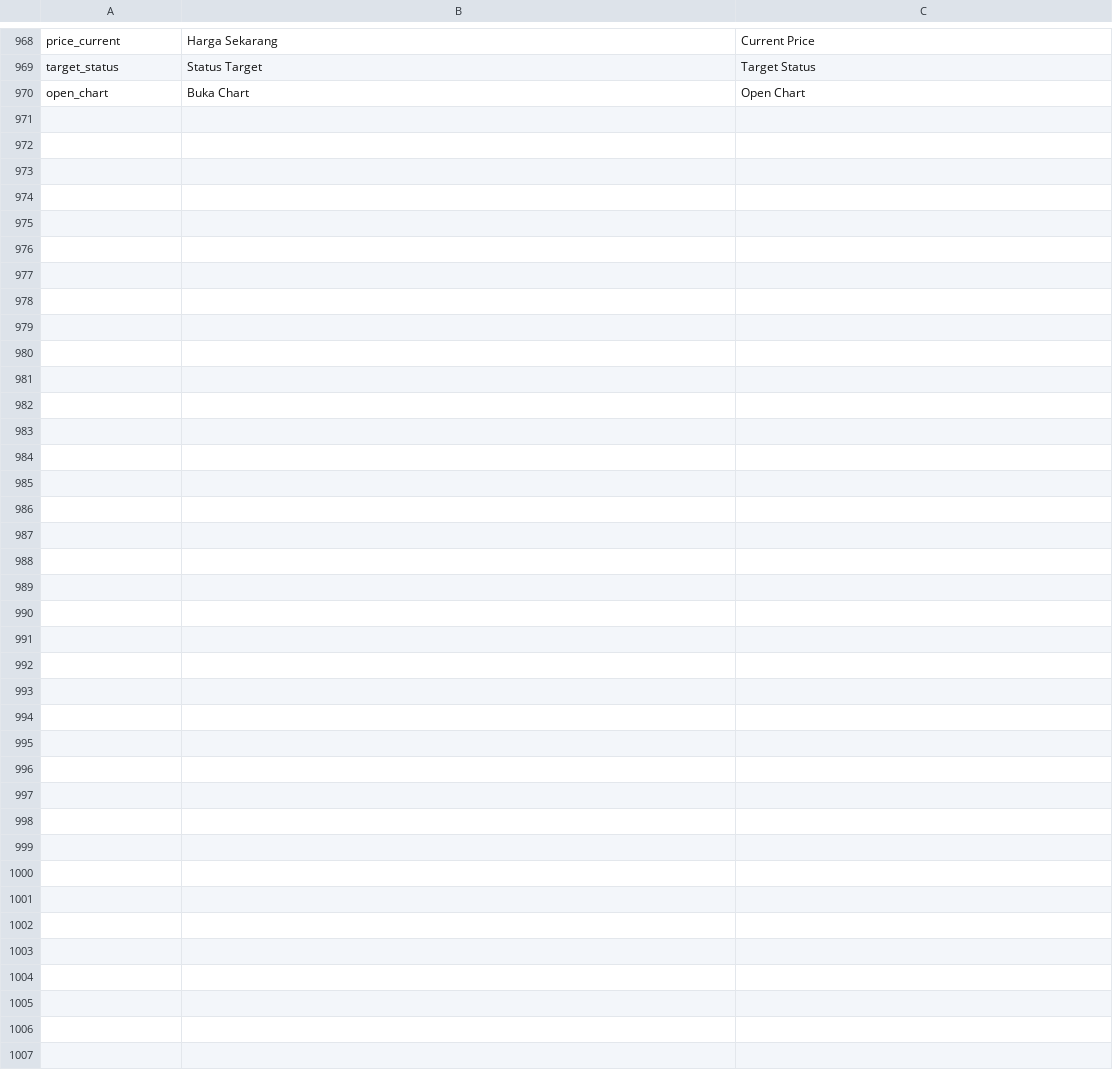
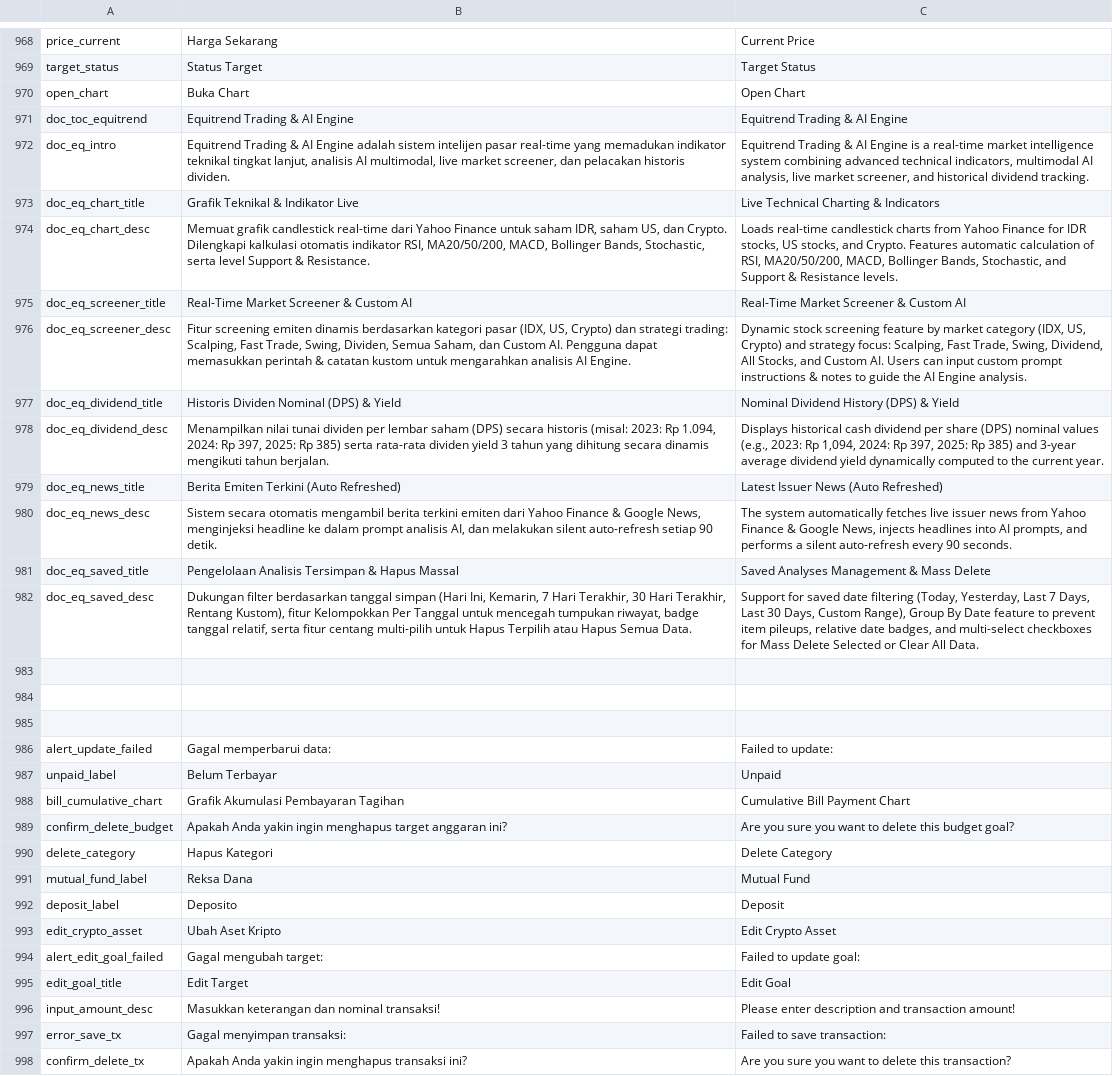
Before and after one commit to Reefoldfiveteen/sumavis, a CSV file: public/translations.csv, drawn as a sheet; only a part is shown, gaps mark what is left out.

Commit message:
Update Equitrend & multi-device responsiveness optimization

```diff
--- a/public/translations.csv
+++ b/public/translations.csv
@@ -970 +970,29 @@ target_status;Status Target;Target Status
 open_chart;Buka Chart;Open Chart
+doc_toc_equitrend;Equitrend Trading & AI Engine;Equitrend Trading & AI Engine
+doc_eq_intro;Equitrend Trading & AI Engine adalah sistem intelijen pasar real-time yang memadukan indikator teknikal tingkat lanjut, analisis AI multimodal, live market screener, dan pelacakan historis dividen.;Equitrend Trading & AI Engine is a real-time market intelligence system combining advanced technical indicators, multimodal AI analysis, live market screener, and historical dividend tracking.
+doc_eq_chart_title;Grafik Teknikal & Indikator Live;Live Technical Charting & Indicators
+doc_eq_chart_desc;Memuat grafik candlestick real-time dari Yahoo Finance untuk saham IDR, saham US, dan Crypto. Dilengkapi kalkulasi otomatis indikator RSI, MA20/50/200, MACD, Bollinger Bands, Stochastic, serta level Support & Resistance.;Loads real-time candlestick charts from Yahoo Finance for IDR stocks, US stocks, and Crypto. Features automatic calculation of RSI, MA20/50/200, MACD, Bollinger Bands, Stochastic, and Support & Resistance levels.
+doc_eq_screener_title;Real-Time Market Screener & Custom AI;Real-Time Market Screener & Custom AI
+doc_eq_screener_desc;Fitur screening emiten dinamis berdasarkan kategori pasar (IDX, US, Crypto) dan strategi trading: Scalping, Fast Trade, Swing, Dividen, Semua Saham, dan Custom AI. Pengguna dapat memasukkan perintah & catatan kustom untuk mengarahkan analisis AI Engine.;Dynamic stock screening feature by market category (IDX, US, Crypto) and strategy focus: Scalping, Fast Trade, Swing, Dividend, All Stocks, and Custom AI. Users can input custom prompt instructions & notes to guide the AI Engine analysis.
+doc_eq_dividend_title;Historis Dividen Nominal (DPS) & Yield;Nominal Dividend History (DPS) & Yield
+doc_eq_dividend_desc;Menampilkan nilai tunai dividen per lembar saham (DPS) secara historis (misal: 2023: Rp 1.094, 2024: Rp 397, 2025: Rp 385) serta rata-rata dividen yield 3 tahun yang dihitung secara dinamis mengikuti tahun berjalan.;Displays historical cash dividend per share (DPS) nominal values (e.g., 2023: Rp 1,094, 2024: Rp 397, 2025: Rp 385) and 3-year average dividend yield dynamically computed to the current year.
+doc_eq_news_title;Berita Emiten Terkini (Auto Refreshed);Latest Issuer News (Auto Refreshed)
+doc_eq_news_desc;Sistem secara otomatis mengambil berita terkini emiten dari Yahoo Finance & Google News, menginjeksi headline ke dalam prompt analisis AI, dan melakukan silent auto-refresh setiap 90 detik.;The system automatically fetches live issuer news from Yahoo Finance & Google News, injects headlines into AI prompts, and performs a silent auto-refresh every 90 seconds.
+doc_eq_saved_title;Pengelolaan Analisis Tersimpan & Hapus Massal;Saved Analyses Management & Mass Delete
+doc_eq_saved_desc;Dukungan filter berdasarkan tanggal simpan (Hari Ini, Kemarin, 7 Hari Terakhir, 30 Hari Terakhir, Rentang Kustom), fitur Kelompokkan Per Tanggal untuk mencegah tumpukan riwayat, badge tanggal relatif, serta fitur centang multi-pilih untuk Hapus Terpilih atau Hapus Semua Data.;Support for saved date filtering (Today, Yesterday, Last 7 Days, Last 30 Days, Custom Range), Group By Date feature to prevent item pileups, relative date badges, and multi-select checkboxes for Mass Delete Selected or Clear All Data.
+
+
+
+alert_update_failed;Gagal memperbarui data: ;Failed to update:
+unpaid_label;Belum Terbayar;Unpaid
+bill_cumulative_chart;Grafik Akumulasi Pembayaran Tagihan;Cumulative Bill Payment Chart
+confirm_delete_budget;Apakah Anda yakin ingin menghapus target anggaran ini?;Are you sure you want to delete this budget goal?
+delete_category;Hapus Kategori;Delete Category
+mutual_fund_label;Reksa Dana;Mutual Fund
+deposit_label;Deposito;Deposit
+edit_crypto_asset;Ubah Aset Kripto;Edit Crypto Asset
+alert_edit_goal_failed;Gagal mengubah target: ;Failed to update goal:
+edit_goal_title;Edit Target;Edit Goal
+input_amount_desc;Masukkan keterangan dan nominal transaksi!;Please enter description and transaction amount!
+error_save_tx;Gagal menyimpan transaksi: ;Failed to save transaction:
+confirm_delete_tx;Apakah Anda yakin ingin menghapus transaksi ini?;Are you sure you want to delete this transaction?
```
Also changed, not shown: 38 other files.
